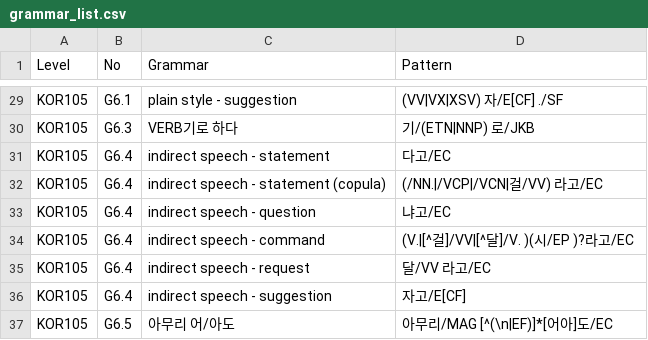
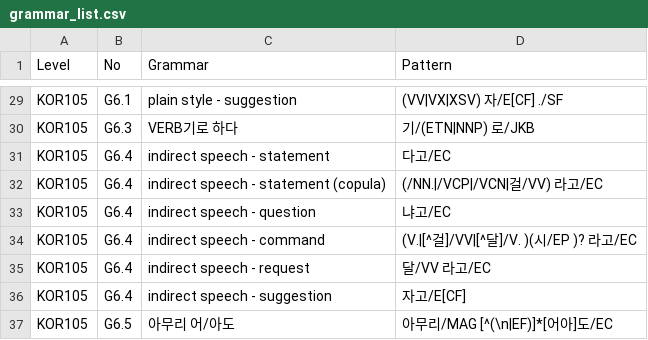
Before and after one commit to susie-kim/korta, a CSV file: grammar_list.csv, drawn as a sheet; only a part is shown, gaps mark what is left out.

Commit message:
Update grammar_list.csv

```diff
--- a/grammar_list.csv
+++ b/grammar_list.csv
@@ -33,3 +33,3 @@ KOR105,G6.4,indirect speech - statement (copula),(/NN.|/VCP|/VCN|걸/VV) 라고/
 KOR105,G6.4,indirect speech - question,냐고/EC
-KOR105,G6.4,indirect speech - command,(V.|[^걸]/VV|[^달]/V. )(시/EP )?라고/EC
+KOR105,G6.4,indirect speech - command,(V.|[^걸]/VV|[^달]/V. )(시/EP )? 라고/EC
 KOR105,G6.4,indirect speech - request,달/VV 라고/EC
```
